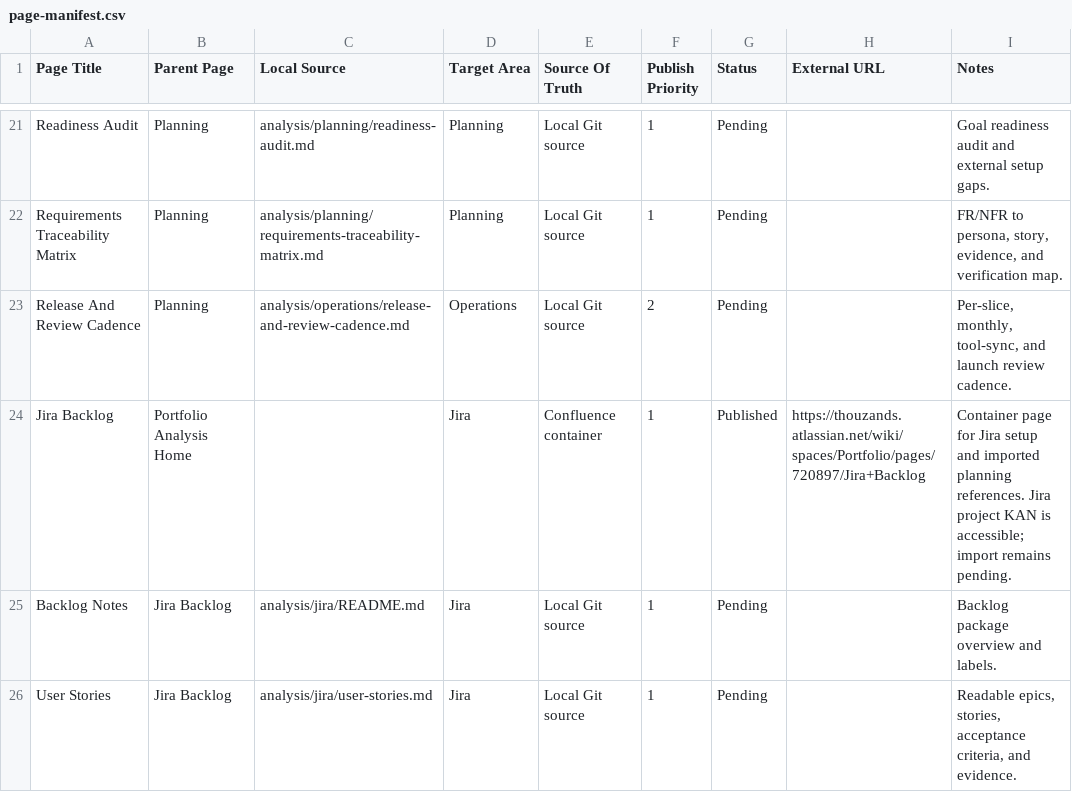
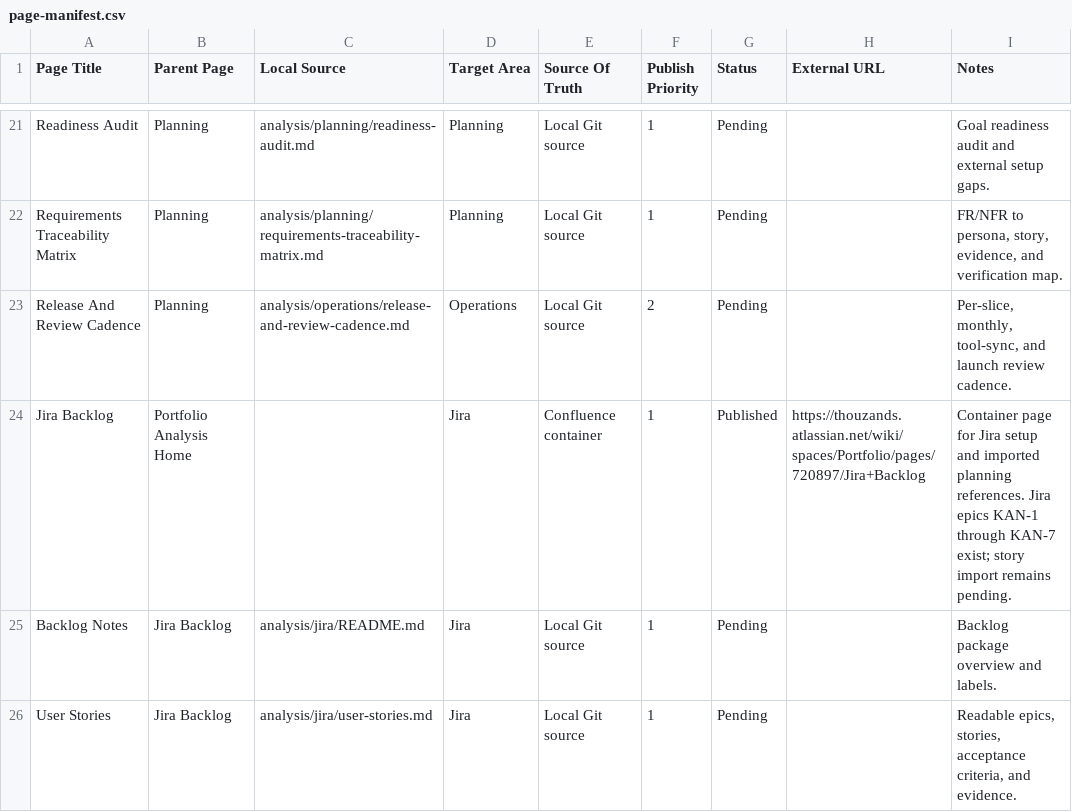
Before and after one commit to TheThouZands/portfolio, a CSV file: analysis/confluence/page-manifest.csv, drawn as a sheet; only a part is shown, gaps mark what is left out.

Commit message:
docs(analysis): map jira epics [KAN-42]

```diff
--- a/analysis/confluence/page-manifest.csv
+++ b/analysis/confluence/page-manifest.csv
@@ -23,3 +23,3 @@ Page Title,Parent Page,Local Source,Target Area,Source Of Truth,Publish Priority
 "Release And Review Cadence","Planning","analysis/operations/release-and-review-cadence.md","Operations","Local Git source","2","Pending","","Per-slice, monthly, tool-sync, and launch review cadence."
-"Jira Backlog","Portfolio Analysis Home","","Jira","Confluence container","1","Published","https://thouzands.atlassian.net/wiki/spaces/Portfolio/pages/720897/Jira+Backlog","Container page for Jira setup and imported planning references. Jira project KAN is accessible; import remains pending."
+"Jira Backlog","Portfolio Analysis Home","","Jira","Confluence container","1","Published","https://thouzands.atlassian.net/wiki/spaces/Portfolio/pages/720897/Jira+Backlog","Container page for Jira setup and imported planning references. Jira epics KAN-1 through KAN-7 exist; story import remains pending."
 "Backlog Notes","Jira Backlog","analysis/jira/README.md","Jira","Local Git source","1","Pending","","Backlog package overview and labels."
```
Also changed, not shown: 5 other files.
